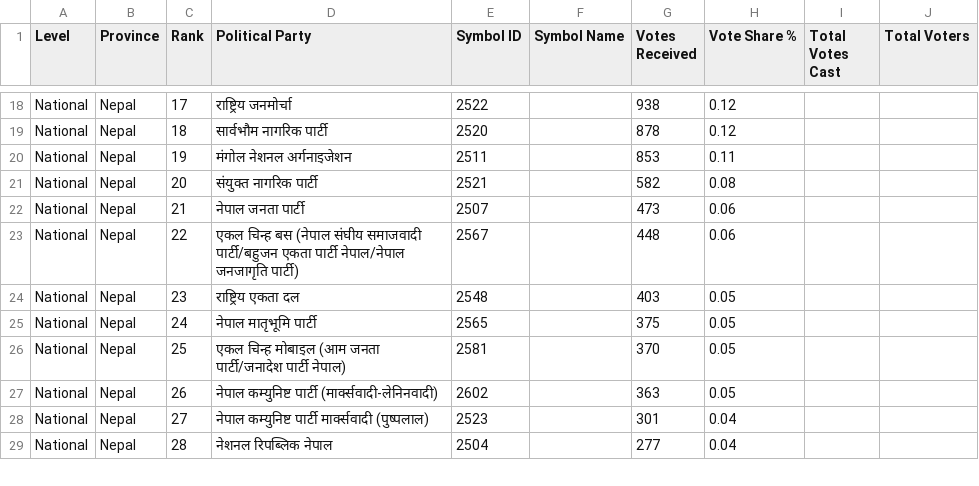
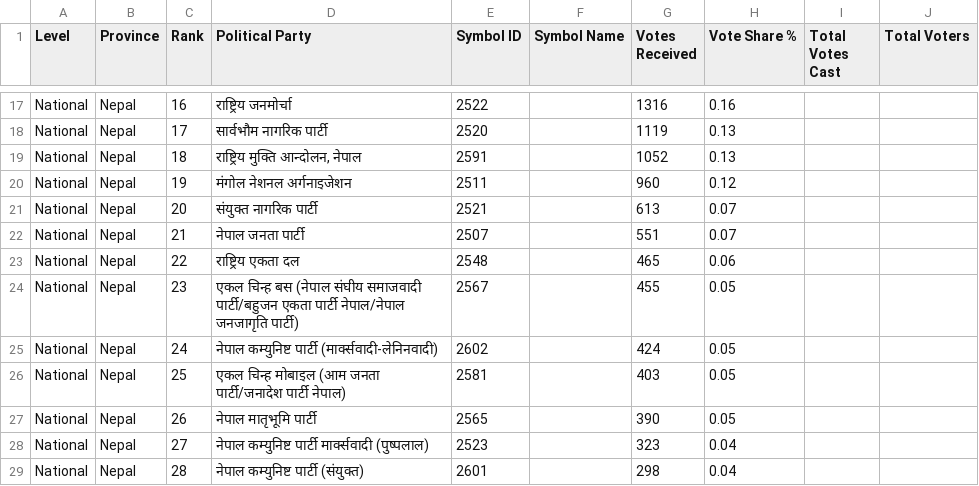
Before and after one commit to vbek/biography, a CSV file: election/nepal_pr_votes.csv, drawn as a sheet; only a part is shown, gaps mark what is left out; addresses are those after the commit; the diff covers the shown part only; the diff names each change by its address in the sheet, - before the commit and + after, or states it on an @@ line.

```diff
--- a/election/nepal_pr_votes.csv
+++ b/election/nepal_pr_votes.csv
-C17 (Rank): 17
+C17 (Rank): 16
-G17 (Votes Received): 938
+G17 (Votes Received): 1316
-H17 (Vote Share %): 0.12
+H17 (Vote Share %): 0.16
-C18 (Rank): 18
+C18 (Rank): 17
-G18 (Votes Received): 878
+G18 (Votes Received): 1119
-H18 (Vote Share %): 0.12
+H18 (Vote Share %): 0.13
+row 19: National | Nepal | 18 | राष्ट्रिय मुक्ति आन्दोलन, नेपाल | 2591 |  | 1052 | 0.13
-G20 (Votes Received): 853
+G20 (Votes Received): 960
-H20 (Vote Share %): 0.11
+H20 (Vote Share %): 0.12
-G21 (Votes Received): 582
+G21 (Votes Received): 613
-H21 (Vote Share %): 0.08
+H21 (Vote Share %): 0.07
-G22 (Votes Received): 473
+G22 (Votes Received): 551
-H22 (Vote Share %): 0.06
+H22 (Vote Share %): 0.07
-D23 (Political Party): एकल चिन्ह बस (नेपाल संघीय समाजवादी पार्टी/बहुजन एकता पार्टी नेपाल/नेपाल जनजागृति पार्टी)
+D23 (Political Party): राष्ट्रिय एकता दल
-E23 (Symbol ID): 2567
+E23 (Symbol ID): 2548
-G23 (Votes Received): 448
+G23 (Votes Received): 465
-D24 (Political Party): राष्ट्रिय एकता दल
+D24 (Political Party): एकल चिन्ह बस (नेपाल संघीय समाजवादी पार्टी/बहुजन एकता पार्टी नेपाल/नेपाल जनजागृति पार्टी)
-E24 (Symbol ID): 2548
+E24 (Symbol ID): 2567
-G24 (Votes Received): 403
+G24 (Votes Received): 455
-D25 (Political Party): नेपाल मातृभूमि पार्टी
+D25 (Political Party): नेपाल कम्युनिष्ट पार्टी (मार्क्सवादी-लेनिनवादी)
-E25 (Symbol ID): 2565
+E25 (Symbol ID): 2602
-G25 (Votes Received): 375
+G25 (Votes Received): 424
-G26 (Votes Received): 370
+G26 (Votes Received): 403
-D27 (Political Party): नेपाल कम्युनिष्ट पार्टी (मार्क्सवादी-लेनिनवादी)
+D27 (Political Party): नेपाल मातृभूमि पार्टी
-E27 (Symbol ID): 2602
+E27 (Symbol ID): 2565
-G27 (Votes Received): 363
+G27 (Votes Received): 390
-G28 (Votes Received): 301
+G28 (Votes Received): 323
-D29 (Political Party): नेशनल रिपब्लिक नेपाल
+D29 (Political Party): नेपाल कम्युनिष्ट पार्टी (संयुक्त)
-E29 (Symbol ID): 2504
+E29 (Symbol ID): 2601
-G29 (Votes Received): 277
+G29 (Votes Received): 298
```
Also changed, not shown: 1 removed row and 100 edited cells elsewhere in this file, election/nepal_election_results.csv.
